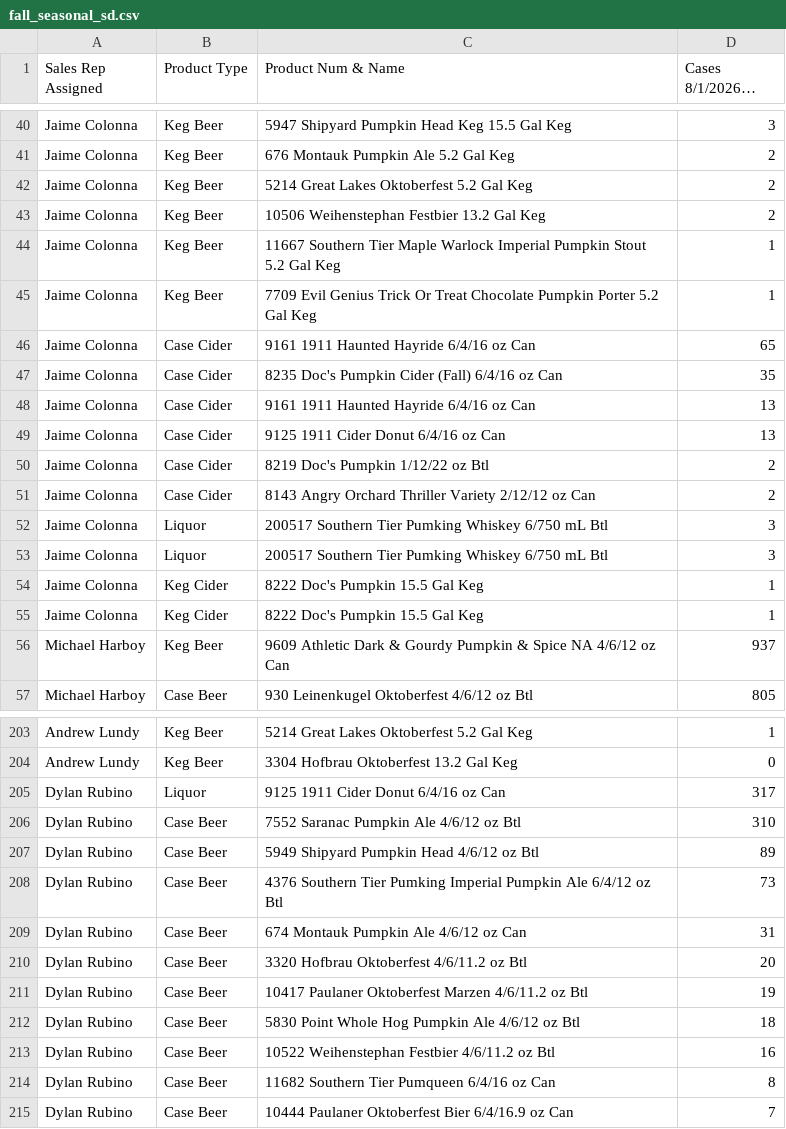
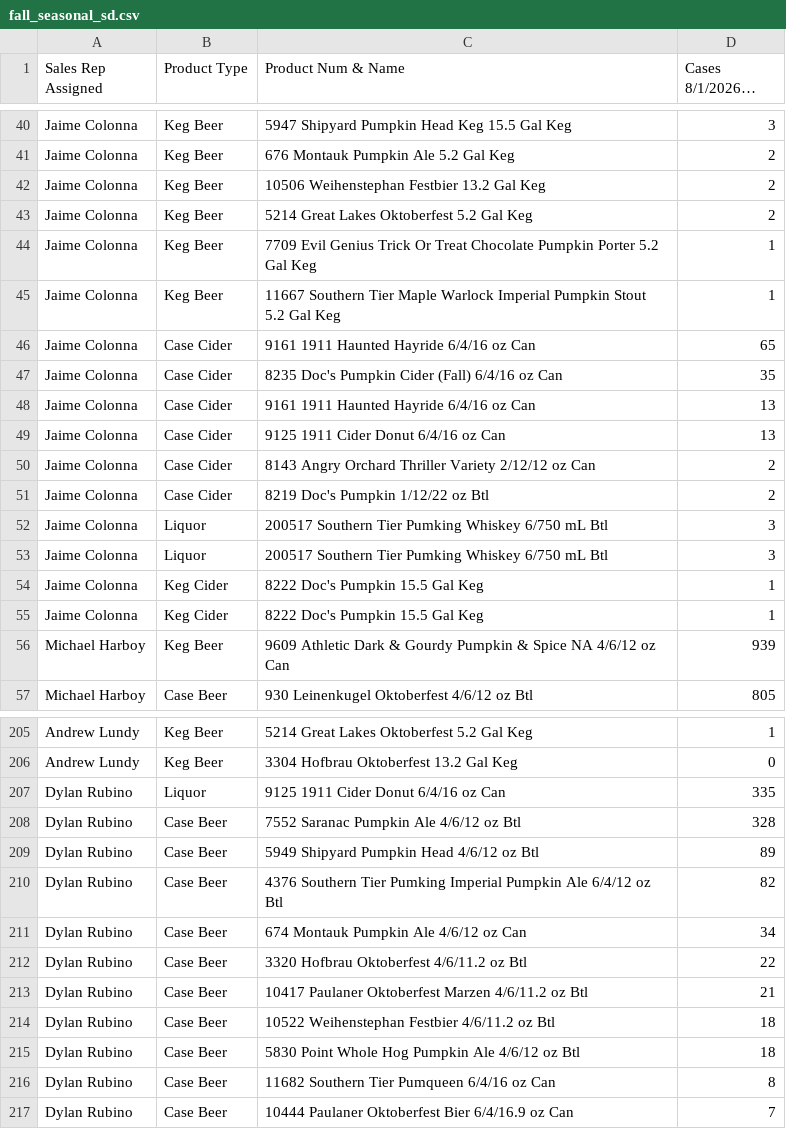
Before and after one commit to gavinsharkey5/Kohler-Dist-Master-Dashboard, a CSV file: incentive-tracking/data/fall_seasonal_sd.csv, drawn as a sheet; only a part is shown, gaps mark what is left out; long unchanged cells end in …; the diff covers the shown part only.

```diff
--- a/incentive-tracking/data/fall_seasonal_sd.csv
+++ b/incentive-tracking/data/fall_seasonal_sd.csv
@@ -41,6 +41,6 @@ Jaime Colonna,Keg Beer,5947 Shipyard Pumpkin Head Keg 15.5 Gal Keg,3
 Jaime Colonna,Keg Beer,676 Montauk Pumpkin Ale 5.2 Gal Keg,2
+Jaime Colonna,Keg Beer,10506 Weihenstephan Festbier 13.2 Gal Keg,2
 Jaime Colonna,Keg Beer,5214 Great Lakes Oktoberfest 5.2 Gal Keg,2
-Jaime Colonna,Keg Beer,10506 Weihenstephan Festbier 13.2 Gal Keg,2
+Jaime Colonna,Keg Beer,7709 Evil Genius Trick Or Treat Chocolate Pumpkin Porter 5.2 Gal Keg,1
 Jaime Colonna,Keg Beer,11667 Southern Tier Maple Warlock Imperial Pumpkin Stout 5.2 Gal Keg,1
-Jaime Colonna,Keg Beer,7709 Evil Genius Trick Or Treat Chocolate Pumpkin Porter 5.2 Gal Keg,1
 Jaime Colonna,Case Cider,9161 1911 Haunted Hayride 6/4/16 oz Can,65
@@ -49,4 +49,4 @@ Jaime Colonna,Case Cider,9161 1911 Haunted Hayride 6/4/16 oz Can,13
 Jaime Colonna,Case Cider,9125 1911 Cider Donut 6/4/16 oz Can,13
+Jaime Colonna,Case Cider,8143 Angry Orchard Thriller Variety 2/12/12 oz Can,2
 Jaime Colonna,Case Cider,8219 Doc's Pumpkin 1/12/22 oz Btl,2
-Jaime Colonna,Case Cider,8143 Angry Orchard Thriller Variety 2/12/12 oz Can,2
 Jaime Colonna,Liquor,200517 Southern Tier Pumking Whiskey 6/750 mL Btl,3
@@ -55,3 +55,3 @@ Jaime Colonna,Keg Cider,8222 Doc's Pumpkin 15.5 Gal Keg,1
 Jaime Colonna,Keg Cider,8222 Doc's Pumpkin 15.5 Gal Keg,1
-Michael Harboy,Keg Beer,9609 Athletic Dark & Gourdy Pumpkin & Spice NA 4/6/12 oz Can,937
+Michael Harboy,Keg Beer,9609 Athletic Dark & Gourdy Pumpkin & Spice NA 4/6/12 oz Can,939
 Michael Harboy,Case Beer,930 Leinenkugel Oktoberfest 4/6/12 oz Btl,805
@@ -204,11 +206,11 @@ Andrew Lundy,Keg Beer,5214 Great Lakes Oktoberfest 5.2 Gal Keg,1
 Andrew Lundy,Keg Beer,3304 Hofbrau Oktoberfest 13.2 Gal Keg,0
-Dylan Rubino,Liquor,9125 1911 Cider Donut 6/4/16 oz Can,317
-Dylan Rubino,Case Beer,7552 Saranac Pumpkin Ale 4/6/12 oz Btl,310
+Dylan Rubino,Liquor,9125 1911 Cider Donut 6/4/16 oz Can,335
+Dylan Rubino,Case Beer,7552 Saranac Pumpkin Ale 4/6/12 oz Btl,328
 Dylan Rubino,Case Beer,5949 Shipyard Pumpkin Head 4/6/12 oz Btl,89
-Dylan Rubino,Case Beer,4376 Southern Tier Pumking Imperial Pumpkin Ale 6/4/12 oz Btl,73
-Dylan Rubino,Case Beer,674 Montauk Pumpkin Ale 4/6/12 oz Can,31
-Dylan Rubino,Case Beer,3320 Hofbrau Oktoberfest 4/6/11.2 oz Btl,20
-Dylan Rubino,Case Beer,10417 Paulaner Oktoberfest Marzen 4/6/11.2 oz Btl,19
+Dylan Rubino,Case Beer,4376 Southern Tier Pumking Imperial Pumpkin Ale 6/4/12 oz Btl,82
+Dylan Rubino,Case Beer,674 Montauk Pumpkin Ale 4/6/12 oz Can,34
+Dylan Rubino,Case Beer,3320 Hofbrau Oktoberfest 4/6/11.2 oz Btl,22
+Dylan Rubino,Case Beer,10417 Paulaner Oktoberfest Marzen 4/6/11.2 oz Btl,21
+Dylan Rubino,Case Beer,10522 Weihenstephan Festbier 4/6/11.2 oz Btl,18
 Dylan Rubino,Case Beer,5830 Point Whole Hog Pumpkin Ale 4/6/12 oz Btl,18
-Dylan Rubino,Case Beer,10522 Weihenstephan Festbier 4/6/11.2 oz Btl,16
 Dylan Rubino,Case Beer,11682 Southern Tier Pumqueen 6/4/16 oz Can,8
```
Also changed, not shown: 3 added rows, 1 removed row, 25 moved rows and 14 edited cells elsewhere in this file, incentive-tracking/data/mabi_retention_fall.csv, incentive-tracking/data/path_to_victory_sd.csv, 4 other files.
